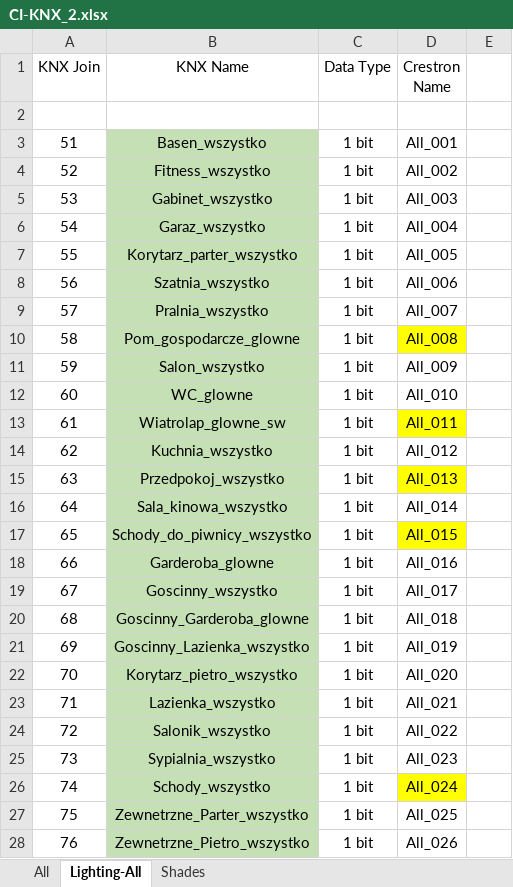
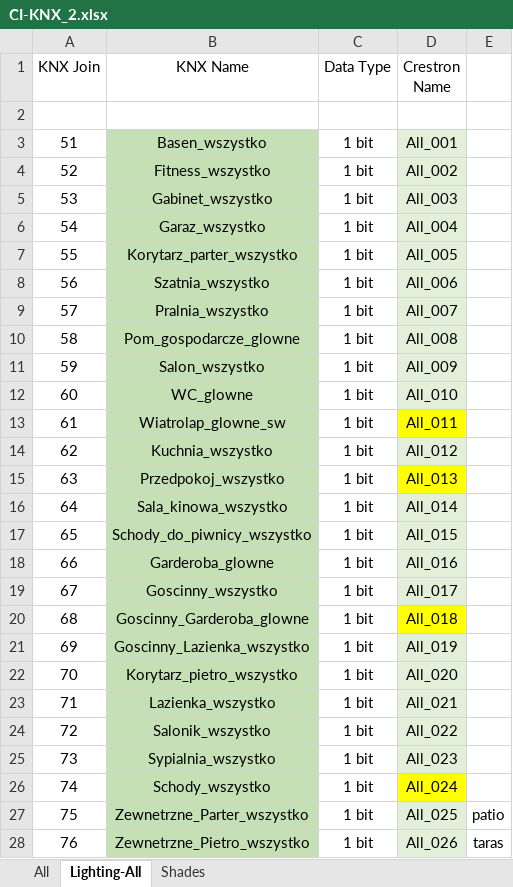
Before and after one commit to RBSystems/Crestron-10, an Excel workbook: Biskupice/dok/CI-KNX/CI-KNX_2.xlsx, sheet Lighting-All, drawn as a sheet; values as stored, in another font and other column widths than the file's, no borders; the diff names each change by its address in the sheet, - before the commit and + after, or states it on an @@ line.

```diff
--- a/Biskupice/dok/CI-KNX/CI-KNX_2.xlsx (sheet Lighting-All)
+++ b/Biskupice/dok/CI-KNX/CI-KNX_2.xlsx (sheet Lighting-All)
-D3:D9 fill: none
+D3:D9 fill: #E2F0D9
-D10 fill: #FFFF00
+D10 fill: #E2F0D9
-D11:D12 fill: none
+D11:D12 fill: #E2F0D9
-D14 fill: none
+D14 fill: #E2F0D9
-D16 fill: none
+D16 fill: #E2F0D9
-D17 fill: #FFFF00
+D17 fill: #E2F0D9
-D18:D19 fill: none
+D18:D19 fill: #E2F0D9
-D20 fill: none
+D20 fill: #FFFF00
-D21:D25 fill: none
+D21:D25 fill: #E2F0D9
-D27:D28 fill: none
+D27:D28 fill: #E2F0D9
-E27: (empty)
+E27: patio
-E28: (empty)
+E28: taras
```
Also changed, not shown: sheet Shades, Biskupice/dok/CI-KNX/CI-KNX_1.xlsx, Biskupice/dok/_SystemInfo_2023.xlsx, 11 other files.
